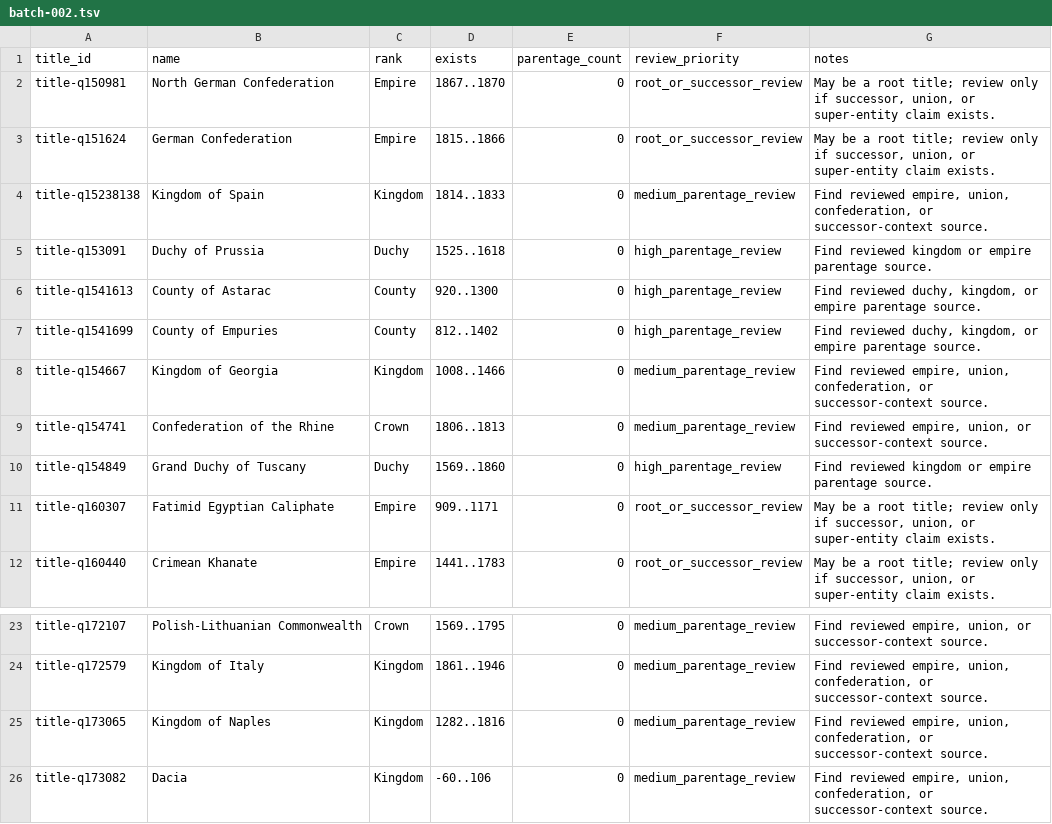
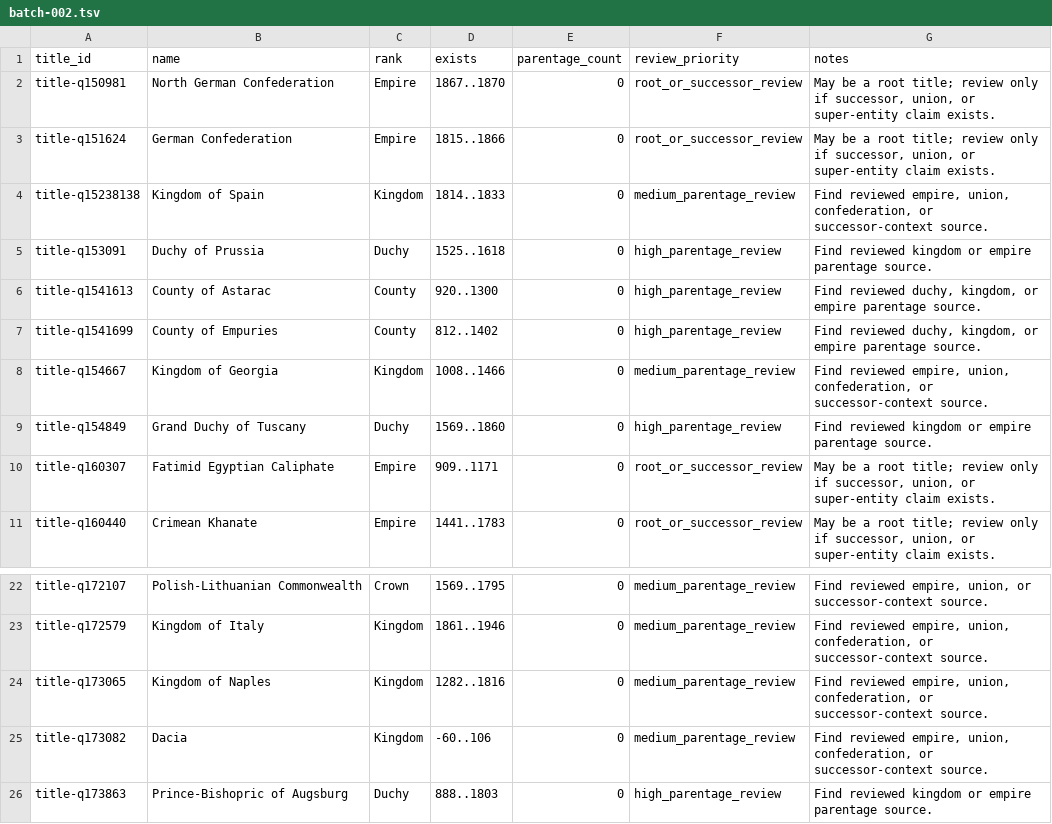
Before and after one commit to giodl73-repo/DUCHY, a TSV file: data/staging/parentage-gap-shards/batch-002.tsv, drawn as a sheet; only a part is shown, gaps mark what is left out; removed rows and columns are numbered as before the commit, all else as after; the diff names each change by its address in the sheet, - before the commit and + after, or states it on an @@ line.

```diff
--- a/data/staging/parentage-gap-shards/batch-002.tsv
+++ b/data/staging/parentage-gap-shards/batch-002.tsv
-row 9: title-q154741 | Confederation of the Rhine | Crown | 1806..1813 | 0 | medium_parentage_review | Find reviewed empire, union, or successor-context source.
+row 26: title-q173863 | Prince-Bishopric of Augsburg | Duchy | 888..1803 | 0 | high_parentage_review | Find reviewed kingdom or empire parentage source.
```
Also changed, not shown: data/staging/parentage-gap-shards/batch-003.tsv, data/staging/parentage-gap-shards/batch-005.tsv, 27 other files.
